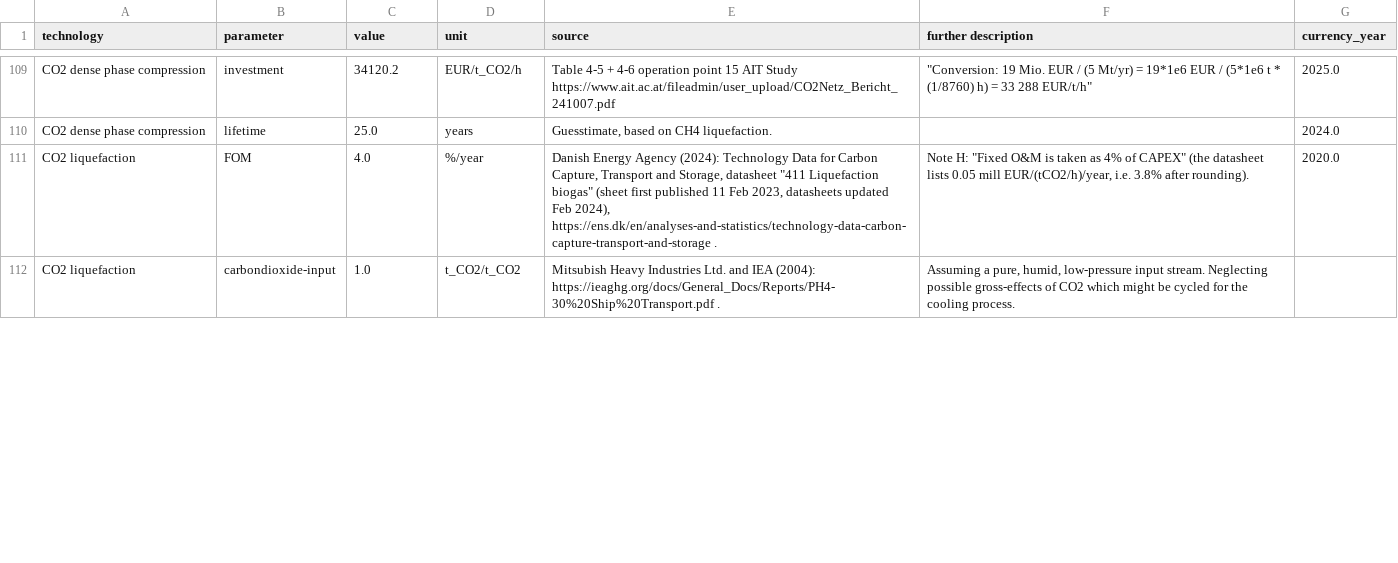
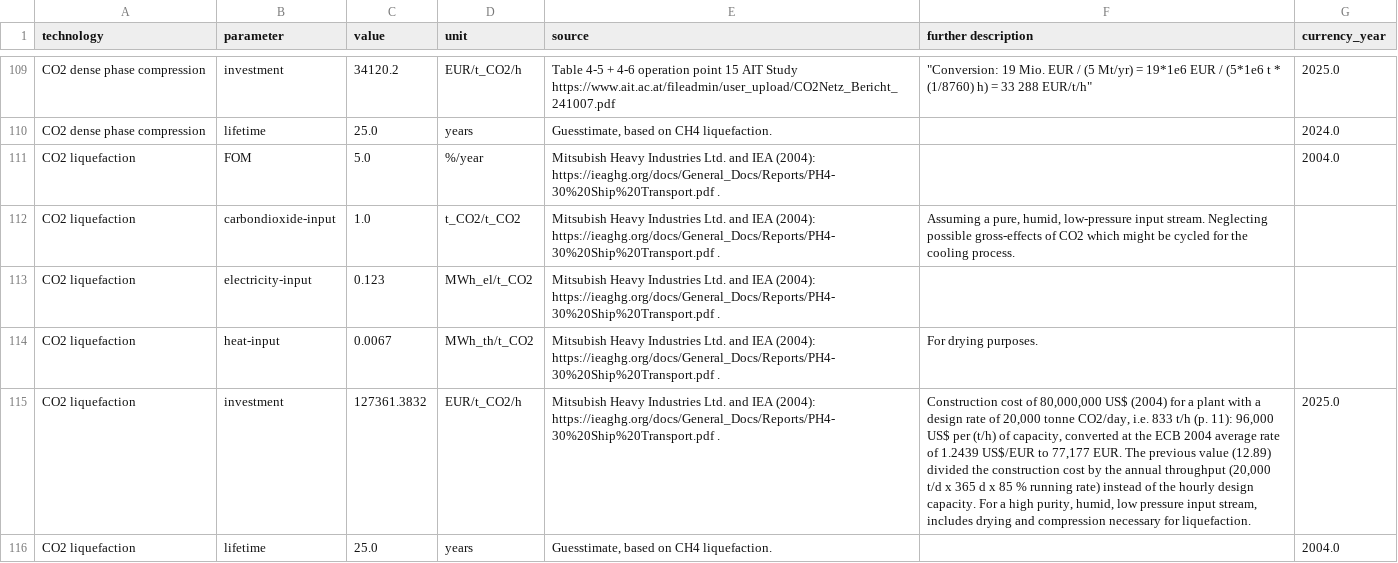
Before and after one commit to PyPSA/technology-data, a CSV file: outputs/costs_2020.csv, drawn as a sheet; only a part is shown, gaps mark what is left out; the diff covers the shown part only; the diff names each change by its address in the sheet, - before the commit and + after, or states it on an @@ line.

```diff
--- a/outputs/costs_2020.csv
+++ b/outputs/costs_2020.csv
-C111 (value): 4.0
+C111 (value): 5.0
-E111 (source): Danish Energy Agency (2024): Technology Data for Carbon Capture, Transport and Storage, datasheet "411 Liquefaction biogas" (sheet first published 11 Feb 2023, datasheets updated Feb 2024), https://ens.dk/en/analyses-and-statistics/technology-data-carbon-capture-transport-and-storage .
+E111 (source): Mitsubish Heavy Industries Ltd. and IEA (2004): https://ieaghg.org/docs/General_Docs/Reports/PH4-30%20Ship%20Transport.pdf .
-F111 (further description): Note H: "Fixed O&M is taken as 4% of CAPEX" (the datasheet lists 0.05 mill EUR/(tCO2/h)/year, i.e. 3.8% after rounding).
+F111 (further description): (empty)
-G111 (currency_year): 2020.0
+G111 (currency_year): 2004.0
+row 113: CO2 liquefaction | electricity-input | 0.123 | MWh_el/t_CO2 | Mitsubish Heavy Industries Ltd. and IEA (2004): https://ieaghg.org/docs/General_Docs/Reports/PH4-30%20Ship%20Transport.pdf .
+row 114: CO2 liquefaction | heat-input | 0.0067 | MWh_th/t_CO2 | Mitsubish Heavy Industries Ltd. and IEA (2004): https://ieaghg.org/docs/General_Docs/Reports/PH4-30%20Ship%20Transport.pdf . | For drying purposes.
+row 115: CO2 liquefaction | investment | 127361.3832 | EUR/t_CO2/h | Mitsubish Heavy Industries Ltd. and IEA (2004): https://ieaghg.org/docs/General_Docs/Reports/PH4-30%20Ship%20Transport.pdf . | Construction cost of 80,000,000 US$ (2004) for a plant with a design rate of 20,000 tonne CO2/day, i.e. 833 t/h (p. 11): 96,000 US$ per (t/h) of capacity, converted at the ECB 2004 average rate of 1.2439 US$/EUR to 77,177 EUR. The previous value (12.89) divided the construction cost by the annual throughput (20,000 t/d x 365 d x 85 % running rate) instead of the hourly design capacity. For a high purity, humid, low pressure input stream, includes drying and compression necessary for liquefaction. | 2025.0
+row 116: CO2 liquefaction | lifetime | 25.0 | years | Guesstimate, based on CH4 liquefaction. |  | 2004.0
```
Also changed, not shown: 2 added rows and 9 edited cells elsewhere in this file, outputs/costs_2025.csv, outputs/costs_2030.csv, 13 other files.
